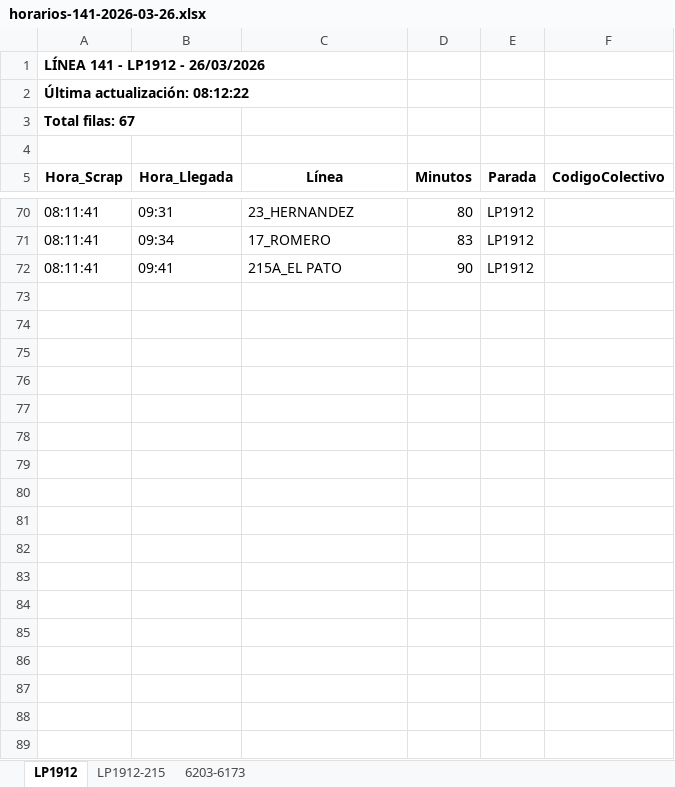
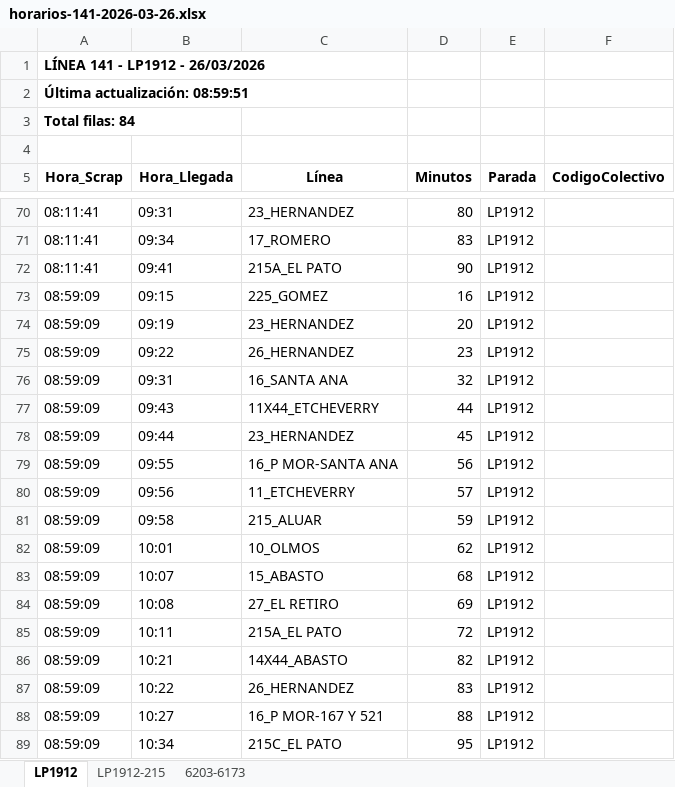
Before and after one commit to palomac00/recolector-colectivos, an Excel workbook: data/horarios-141-2026-03-26.xlsx, sheet LP1912, drawn as a sheet; only a part is shown, gaps mark what is left out; values as stored, in another font and other column widths than the file's, no borders; the diff names each change by its address in the sheet, - before the commit and + after, or states it on an @@ line.

```diff
--- a/data/horarios-141-2026-03-26.xlsx (sheet LP1912)
+++ b/data/horarios-141-2026-03-26.xlsx (sheet LP1912)
-A2 (Hora_Scrap): Última actualización: 08:12:22
+A2 (Hora_Scrap): Última actualización: 08:59:51
-A3 (Hora_Scrap): Total filas: 67
+A3 (Hora_Scrap): Total filas: 84
+row 73: 08:59:09 | 09:15 | 225_GOMEZ | 16 | LP1912
+row 74: 08:59:09 | 09:19 | 23_HERNANDEZ | 20 | LP1912
+row 75: 08:59:09 | 09:22 | 26_HERNANDEZ | 23 | LP1912
+row 76: 08:59:09 | 09:31 | 16_SANTA ANA | 32 | LP1912
+row 77: 08:59:09 | 09:43 | 11X44_ETCHEVERRY | 44 | LP1912
+row 78: 08:59:09 | 09:44 | 23_HERNANDEZ | 45 | LP1912
+row 79: 08:59:09 | 09:55 | 16_P MOR-SANTA ANA | 56 | LP1912
+row 80: 08:59:09 | 09:56 | 11_ETCHEVERRY | 57 | LP1912
+row 81: 08:59:09 | 09:58 | 215_ALUAR | 59 | LP1912
+row 82: 08:59:09 | 10:01 | 10_OLMOS | 62 | LP1912
+row 83: 08:59:09 | 10:07 | 15_ABASTO | 68 | LP1912
+row 84: 08:59:09 | 10:08 | 27_EL RETIRO | 69 | LP1912
+row 85: 08:59:09 | 10:11 | 215A_EL PATO | 72 | LP1912
+row 86: 08:59:09 | 10:21 | 14X44_ABASTO | 82 | LP1912
+row 87: 08:59:09 | 10:22 | 26_HERNANDEZ | 83 | LP1912
+row 88: 08:59:09 | 10:27 | 16_P MOR-167 Y 521 | 88 | LP1912
+row 89: 08:59:09 | 10:34 | 215C_EL PATO | 95 | LP1912
```
Also changed, not shown: sheet LP1912-215, sheet 6203-6173, 2 other files.
